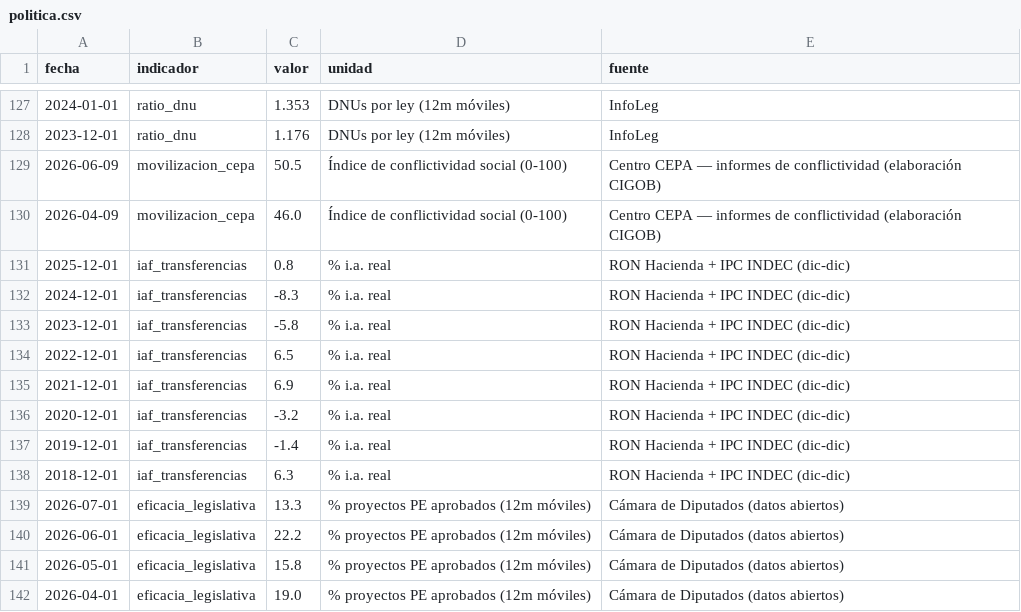
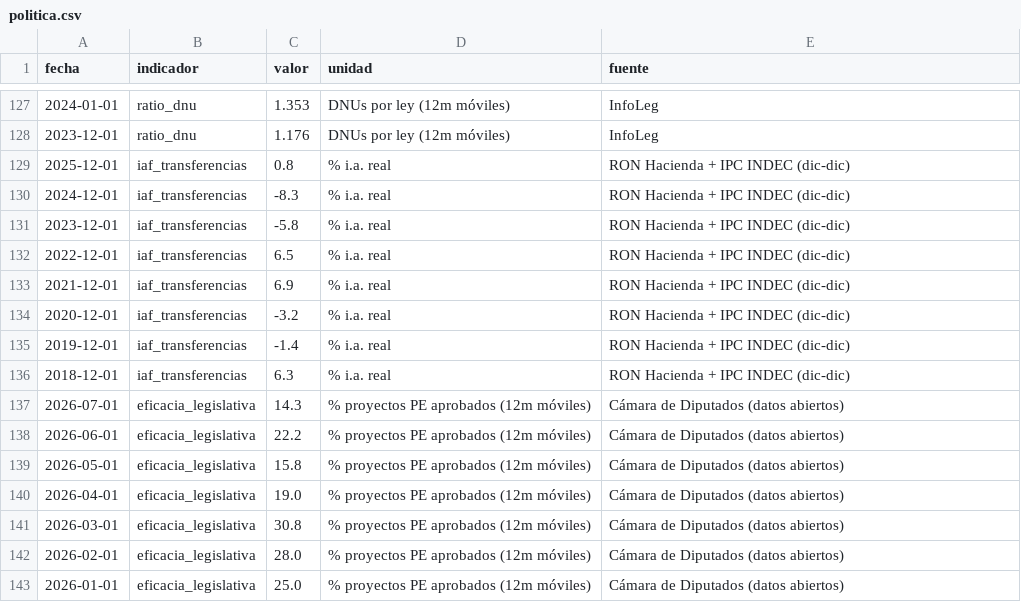
Before and after one commit to Juanpintoselso33/cigob-informe-coyuntura, a CSV file: projects/informe_coyuntura/output/series/politica.csv, drawn as a sheet; only a part is shown, gaps mark what is left out; the shorter side is filled out with more unchanged rows.

```diff
--- a/projects/informe_coyuntura/output/series/politica.csv
+++ b/projects/informe_coyuntura/output/series/politica.csv
@@ -128,4 +128,2 @@ fecha,indicador,valor,unidad,fuente
 2023-12-01,ratio_dnu,1.176,DNUs por ley (12m móviles),InfoLeg
-2026-06-09,movilizacion_cepa,50.5,Índice de conflictividad social (0-100),Centro CEPA — informes de conflictividad (elaboración CIGOB)
-2026-04-09,movilizacion_cepa,46.0,Índice de conflictividad social (0-100),Centro CEPA — informes de conflictividad (elaboración CIGOB)
 2025-12-01,iaf_transferencias,0.8,% i.a. real,RON Hacienda + IPC INDEC (dic-dic)
@@ -138,3 +136,3 @@ fecha,indicador,valor,unidad,fuente
 2018-12-01,iaf_transferencias,6.3,% i.a. real,RON Hacienda + IPC INDEC (dic-dic)
-2026-07-01,eficacia_legislativa,13.3,% proyectos PE aprobados (12m móviles),Cámara de Diputados (datos abiertos)
+2026-07-01,eficacia_legislativa,14.3,% proyectos PE aprobados (12m móviles),Cámara de Diputados (datos abiertos)
 2026-06-01,eficacia_legislativa,22.2,% proyectos PE aprobados (12m móviles),Cámara de Diputados (datos abiertos)
```
Also changed, not shown: projects/informe_coyuntura/output/series/gestion.csv, projects/informe_coyuntura/output/series/vida_cotidiana.csv, 14 other files.
